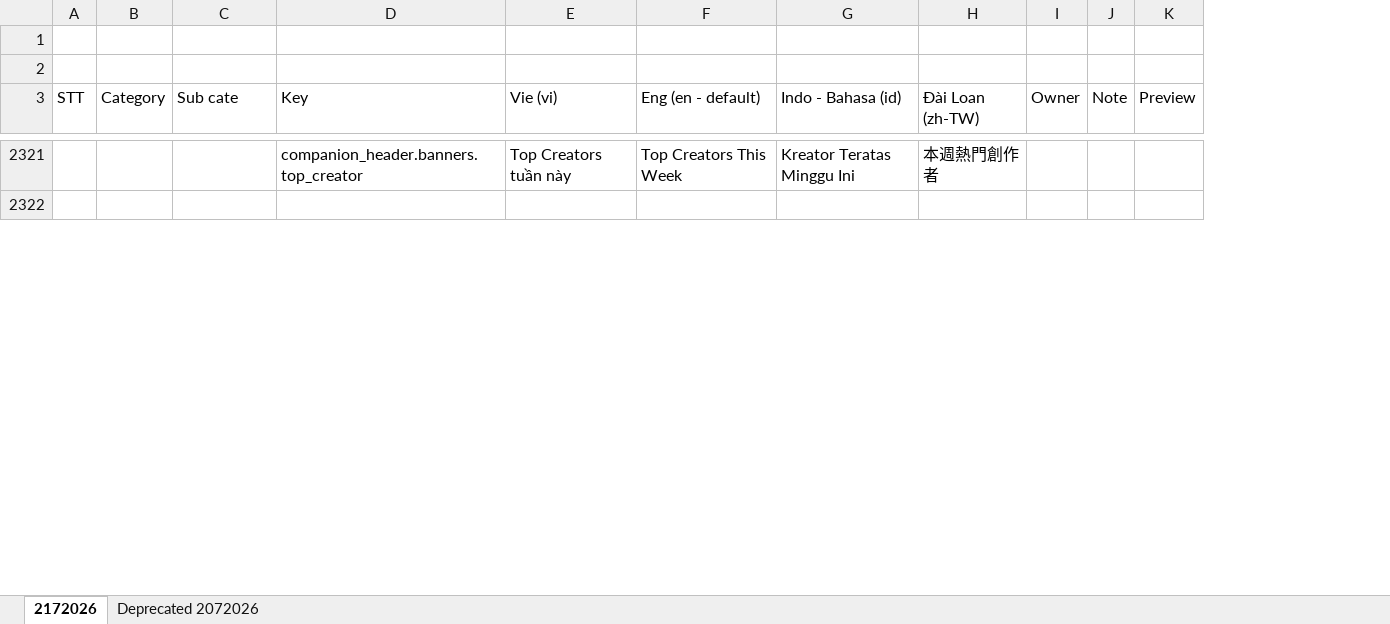
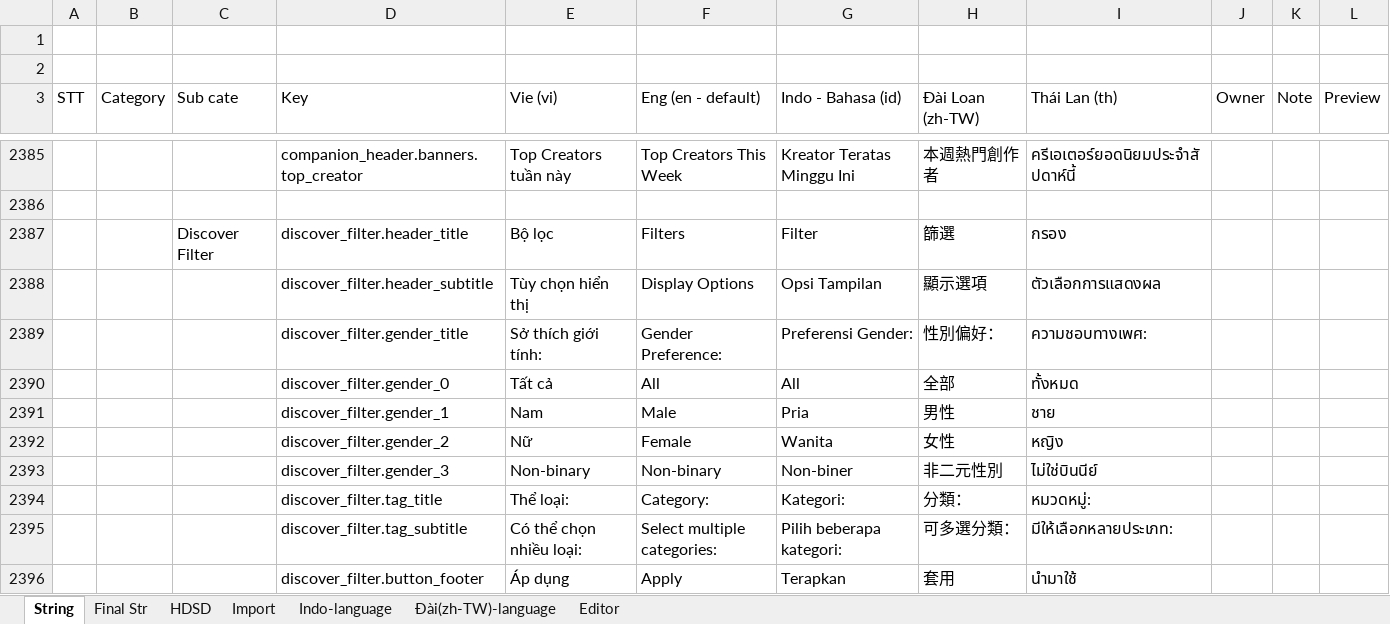
Before and after one commit to keniondang/imely-sandbox, an Excel workbook: source-data/strings.xlsx, sheet String, drawn as a sheet; only a part is shown, gaps mark what is left out; values as stored, in another font and other column widths than the file's, no cell formats; charts and pictures and conditional formats not drawn; the diff covers the shown part only; the diff names each change by its address in the sheet, - before the commit and + after, or states it on an @@ line.

```diff
--- a/source-data/strings.xlsx (sheet String)
+++ b/source-data/strings.xlsx (sheet String)
-sheet tab: 2172026
+sheet tab: String
-sheet tab: Deprecated 2072026
+sheet tab: Final Str
+sheet tab: HDSD
+sheet tab: Import
+sheet tab: Indo-language
+sheet tab: Đài(zh-TW)-language
+sheet tab: Editor
+column I (Thái Lan (th)), row 2385: ครีเอเตอร์ยอดนิยมประจำสัปดาห์นี้
+row 2387:  |  | Discover Filter | discover_filter.header_title | Bộ lọc | Filters | Filter | 篩選 | กรอง
+row 2388:  |  |  | discover_filter.header_subtitle | Tùy chọn hiển thị | Display Options | Opsi Tampilan | 顯示選項 | ตัวเลือกการแสดงผล
+row 2389:  |  |  | discover_filter.gender_title | Sở thích giới tính: | Gender Preference: | Preferensi Gender: | 性別偏好： | ความชอบทางเพศ:
+row 2390:  |  |  | discover_filter.gender_0 | Tất cả | All | All | 全部 | ทั้งหมด
+row 2391:  |  |  | discover_filter.gender_1 | Nam | Male | Pria | 男性 | ชาย
+row 2392:  |  |  | discover_filter.gender_2 | Nữ | Female | Wanita | 女性 | หญิง
+row 2393:  |  |  | discover_filter.gender_3 | Non-binary | Non-binary | Non-biner | 非二元性別 | ไม่ใช่บินนีย์
+row 2394:  |  |  | discover_filter.tag_title | Thể loại: | Category: | Kategori: | 分類： | หมวดหมู่:
+row 2395:  |  |  | discover_filter.tag_subtitle | Có thể chọn nhiều loại: | Select multiple categories: | Pilih beberapa kategori: | 可多選分類： | มีให้เลือกหลายประเภท:
+row 2396:  |  |  | discover_filter.button_footer | Áp dụng | Apply | Terapkan | 套用 | นำมาใช้
```
Also changed, not shown: 133 added rows, 1 removed row, 176 edited cells and row numbers in column A elsewhere in this sheet, sheet Final Str, cell formats, formulas that keep their value, charts or pictures, 8 other files.
